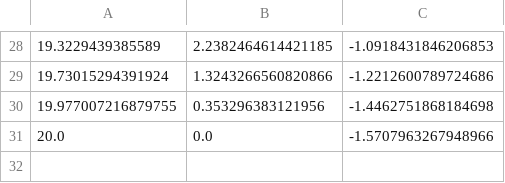
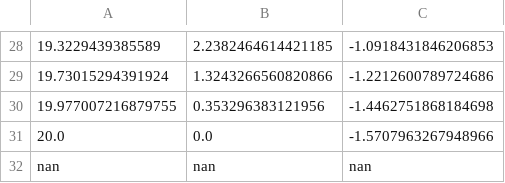
Before and after one commit to jm-spencer/pathtracking, a CSV file: scripts/path.csv, drawn as a sheet; only a part is shown, gaps mark what is left out.

Commit message:
record "nan" as last point to denote end of path

```diff
--- a/scripts/path.csv
+++ b/scripts/path.csv
@@ -31 +31,2 @@
 20.0, 0.0, -1.5707963267948966,
+nan, nan, nan,
```
Also changed, not shown: 2 other files.
